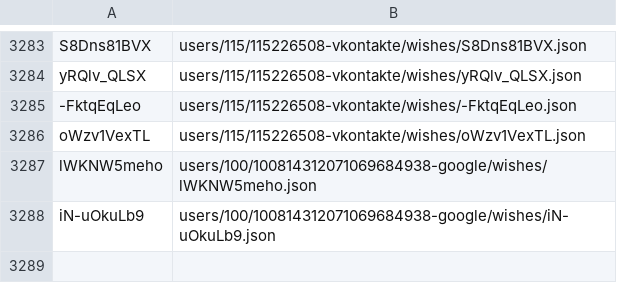
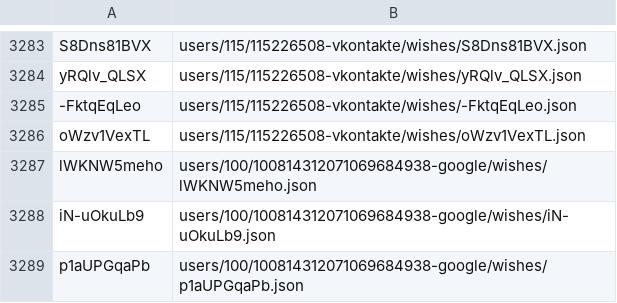
Before and after one commit to knigopis/repo.knigopis.com, a CSV file: wishes.csv, drawn as a sheet; only a part is shown, gaps mark what is left out.

```diff
--- a/wishes.csv
+++ b/wishes.csv
@@ -3288 +3288,2 @@ lWKNW5meho,users/100/100814312071069684938-google/wishes/lWKNW5meho.json
 iN-uOkuLb9,users/100/100814312071069684938-google/wishes/iN-uOkuLb9.json
+p1aUPGqaPb,users/100/100814312071069684938-google/wishes/p1aUPGqaPb.json
```
Also changed, not shown: 2 other files.
